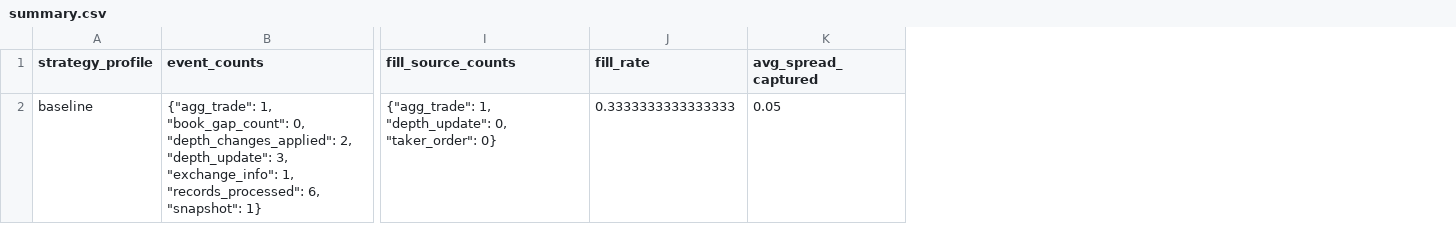
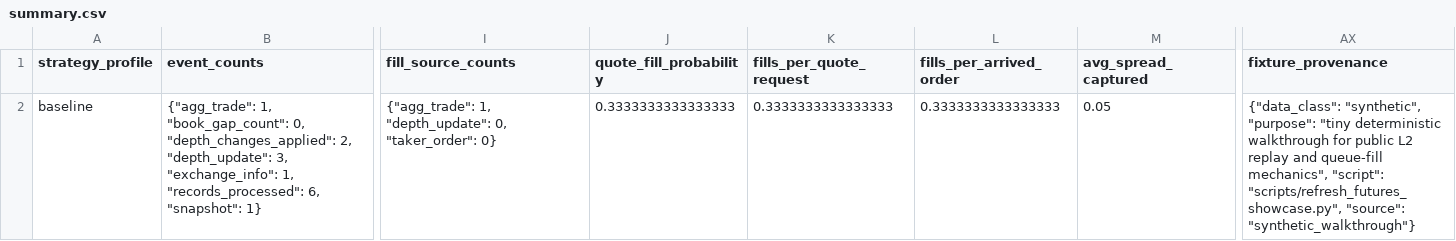
Before and after one commit to gobrienHFT/lob_sim, a CSV file: docs/sample_outputs/futures_replay_walkthrough/summary.csv, drawn as a sheet; only a part is shown, gaps mark what is left out; the diff names each change by its address in the sheet, - before the commit and + after, or states it on an @@ line.

Commit message:
Refresh futures reviewer artifacts

```diff
--- a/docs/sample_outputs/futures_replay_walkthrough/summary.csv
+++ b/docs/sample_outputs/futures_replay_walkthrough/summary.csv
+column K (fills_per_quote_request), row 2: 0.3333333333333333
+column L (fills_per_arrived_order), row 2: 0.3333333333333333
+column AX (fixture_provenance), row 2: {"data_class": "synthetic", "purpose": "tiny deterministic walkthrough for public L2 replay and queue-fill mechanics", "script": "scripts/refresh_futures_showcase.py", "source": "synthetic_walkthrough"}
-J1: fill_rate
+J1: quote_fill_probability
```
Also changed, not shown: docs/sample_outputs/futures_recorded_clip_case/summary.csv, docs/sample_outputs/futures_stress_case/summary.csv, 14 other files.
